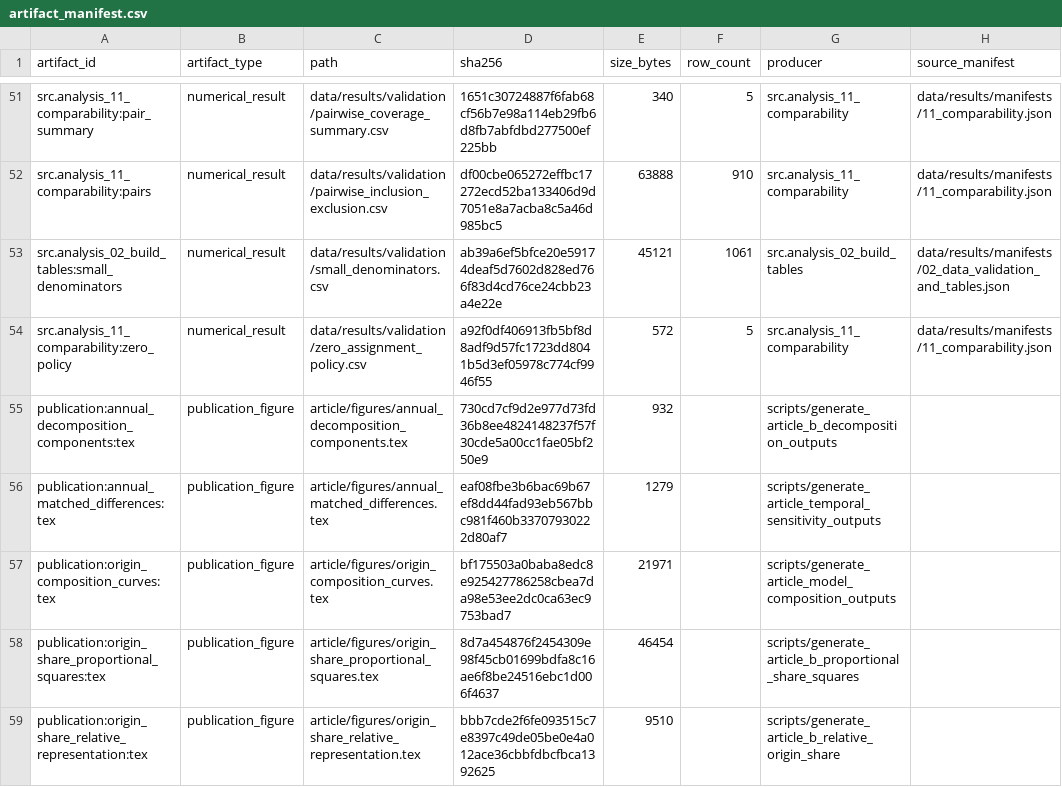
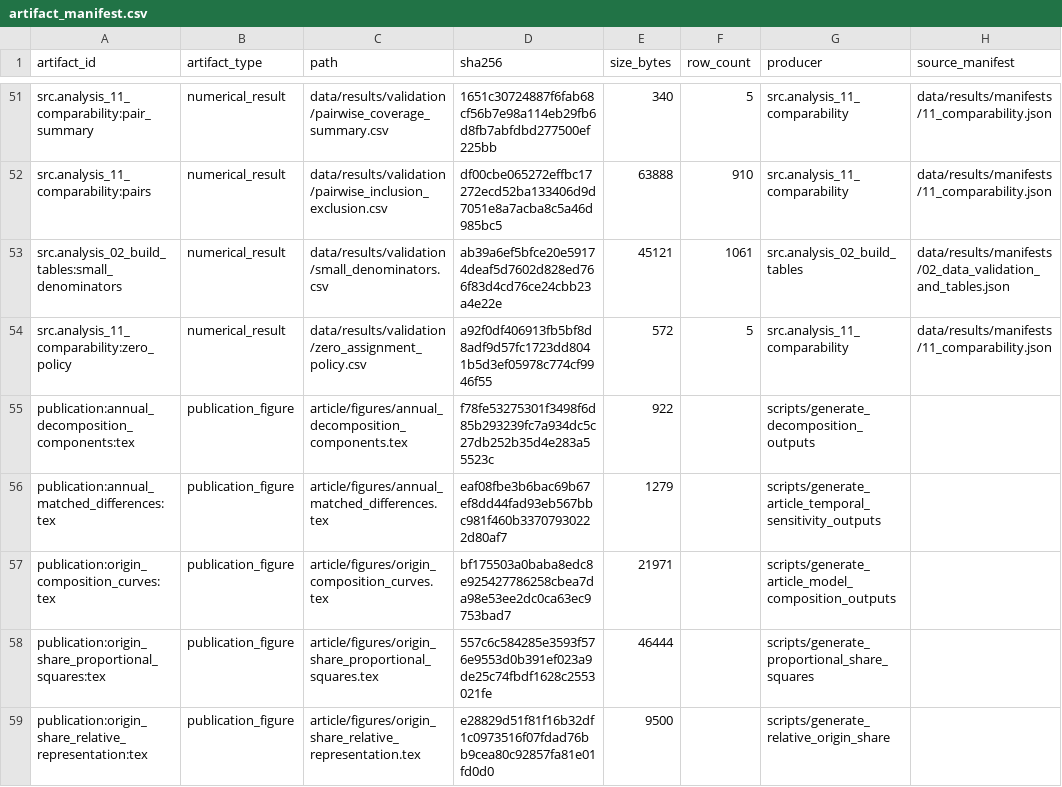
Before and after one commit to vitalii-kaplan/understanding-au-and-nz, a CSV file: data/results/manifests/artifact_manifest.csv, drawn as a sheet; only a part is shown, gaps mark what is left out; the diff covers the shown part only; the diff names each change by its address in the sheet, - before the commit and + after, or states it on an @@ line.

Commit message:
Rename composition analysis scripts and metadata

```diff
--- a/data/results/manifests/artifact_manifest.csv
+++ b/data/results/manifests/artifact_manifest.csv
-D55 (sha256): 730cd7cf9d2e977d73fd36b8ee4824148237f57f30cde5a00cc1fae05bf250e9
+D55 (sha256): f78fe53275301f3498f6d85b293239fc7a934dc5c27db252b35d4e283a55523c
-E55 (size_bytes): 932
+E55 (size_bytes): 922
-G55 (producer): scripts/generate_article_b_decomposition_outputs
+G55 (producer): scripts/generate_decomposition_outputs
-D58 (sha256): 8d7a454876f2454309e98f45cb01699bdfa8c16ae6f8be24516ebc1d006f4637
+D58 (sha256): 557c6c584285e3593f576e9553d0b391ef023a9de25c74fbdf1628c2553021fe
-E58 (size_bytes): 46454
+E58 (size_bytes): 46444
-G58 (producer): scripts/generate_article_b_proportional_share_squares
+G58 (producer): scripts/generate_proportional_share_squares
-D59 (sha256): bbb7cde2f6fe093515c7e8397c49de05be0e4a012ace36cbbfdbcfbca1392625
+D59 (sha256): e28829d51f81f16b32df1c0973516f07fdad76bb9cea80c92857fa81e01fd0d0
-E59 (size_bytes): 9510
+E59 (size_bytes): 9500
-G59 (producer): scripts/generate_article_b_relative_origin_share
+G59 (producer): scripts/generate_relative_origin_share
```
Also changed, not shown: 17 edited cells elsewhere in this file, data/results/manifests/interpretation_boundary_checks.csv, data/results/manifests/minimum_output_checklist.csv, 41 other files.
